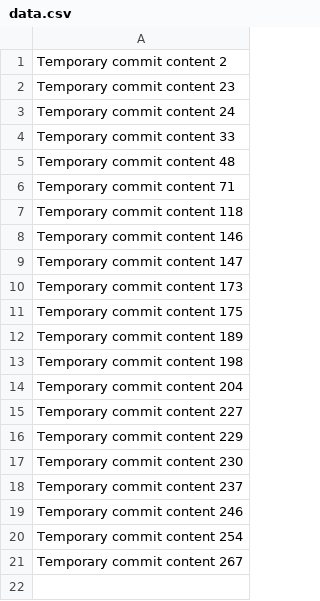
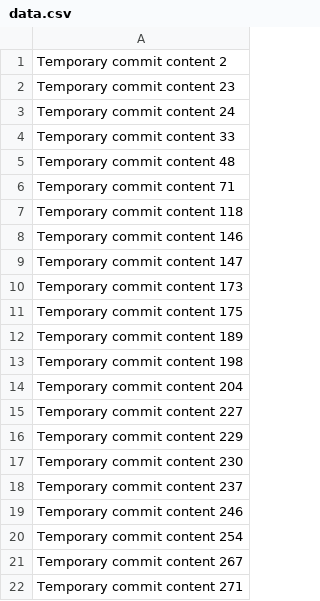
Before and after one commit to mondaywe/enough, a CSV file: edt/data.csv, drawn as a sheet; the diff names each change by its address in the sheet, - before the commit and + after, or states it on an @@ line.

```diff
--- a/edt/data.csv
+++ b/edt/data.csv
+row 22: Temporary commit content 271
```
